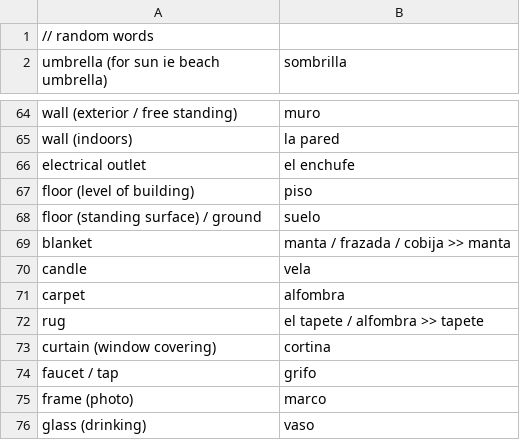
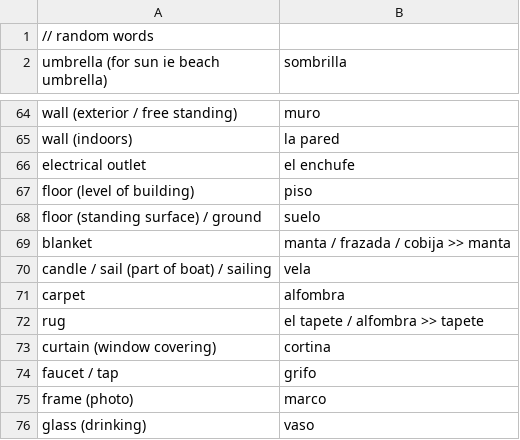
Before and after one commit to peterkrieg/anki-spanish-creator, a CSV file: words/2019-03-11.csv, drawn as a sheet; only a part is shown, gaps mark what is left out.

```diff
--- a/words/2019-03-11.csv
+++ b/words/2019-03-11.csv
@@ -69,3 +69,3 @@ floor (standing surface) / ground, suelo
 blanket, manta / frazada / cobija >> manta
-candle, vela
+candle / sail (part of boat) / sailing, vela
 carpet, alfombra
```
Also changed, not shown: words/2019-04-04.csv, words/2019-04-05.csv.
